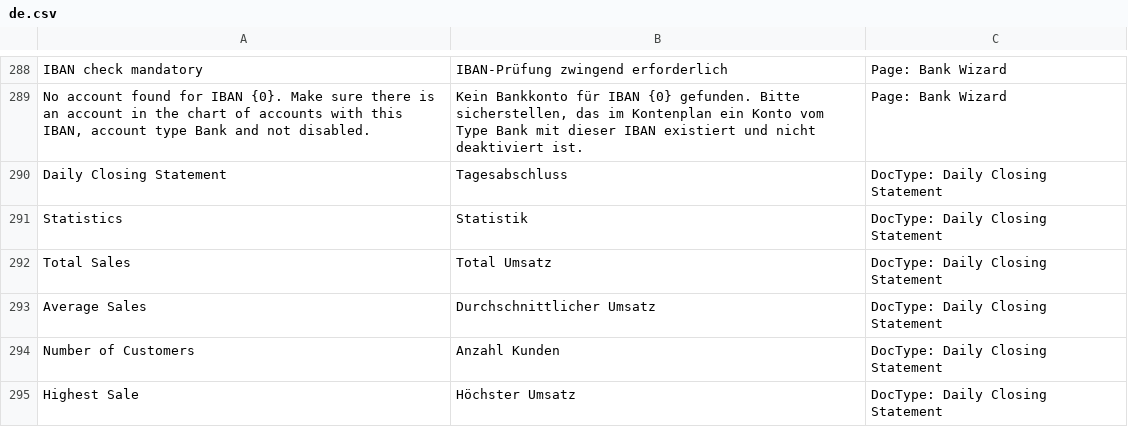
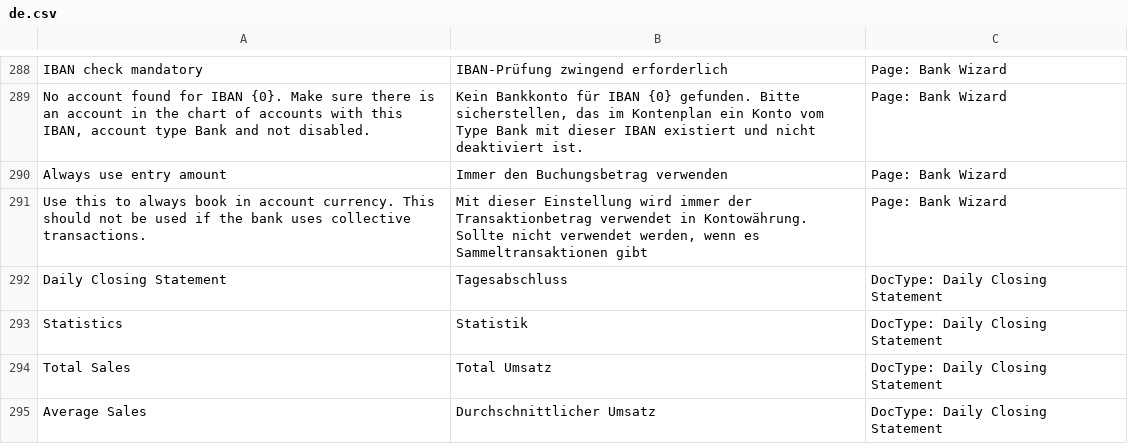
Before and after one commit to libracore/erpnextswiss, a CSV file: erpnextswiss/translations/de.csv, drawn as a sheet; only a part is shown, gaps mark what is left out; the shorter side is filled out with more unchanged rows; the diff names each change by its address in the sheet, - before the commit and + after, or states it on an @@ line.

Commit message:
add a function to book an account purely in the account currency on entry level (do not use with combined transactions)

```diff
--- a/erpnextswiss/translations/de.csv
+++ b/erpnextswiss/translations/de.csv
+row 290: Always use entry amount | Immer den Buchungsbetrag verwenden | Page: Bank Wizard
+row 291: Use this to always book in account currency. This should not be used if the bank uses collective transactions. | Mit dieser Einstellung wird immer der Transaktionbetrag verwendet in Kontowährung. Sollte nicht verwendet werden, wenn es Sammeltransaktionen gibt | Page: Bank Wizard
```
Also changed, not shown: 2 other files.
